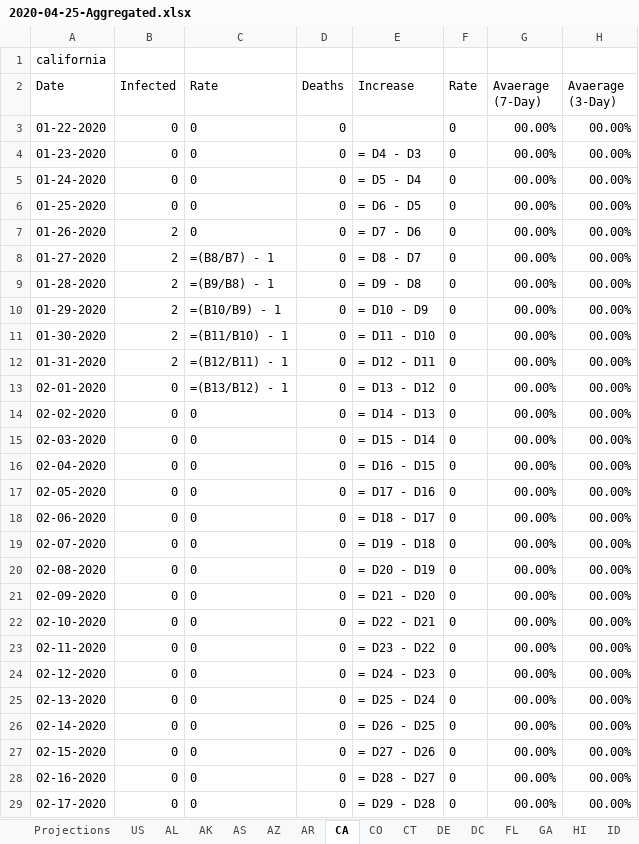
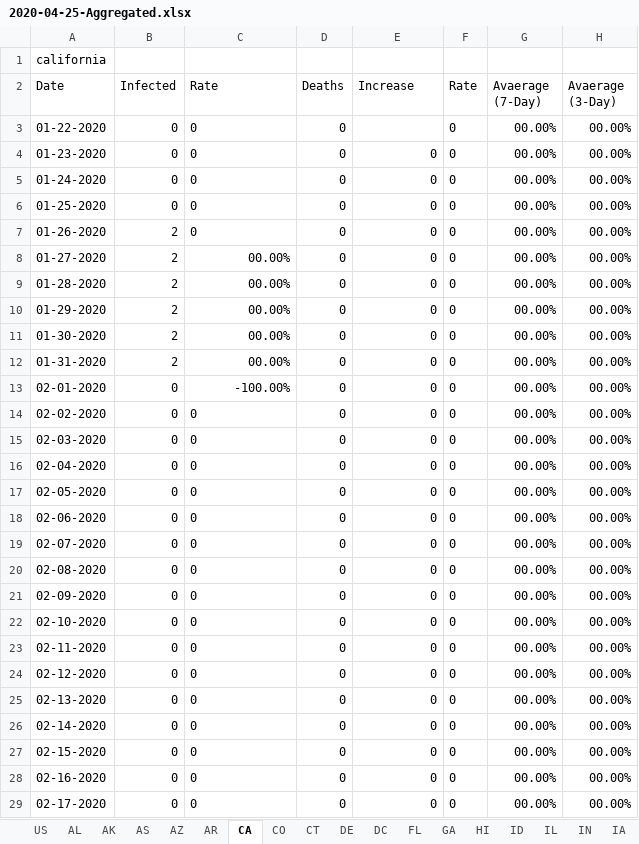
Before and after one commit to CyberCityCircuits/COVID-19-Analysis, an Excel workbook: 2020-04-25-Aggregated.xlsx, sheet CA, drawn as a sheet; only a part is shown; values as stored, in another font and other column widths than the file's, no borders; formulas without a stored value are shown as written; the diff covers the shown part only; the diff names each change by its address in the sheet, - before the commit and + after, or states it on an @@ line.

```diff
--- a/2020-04-25-Aggregated.xlsx (sheet CA)
+++ b/2020-04-25-Aggregated.xlsx (sheet CA)
-sheet tab: Projections
-E4 (Increase): = D4 - D3
+E4 (Increase): 0
-E5 (Increase): = D5 - D4
+E5 (Increase): 0
-E6 (Increase): = D6 - D5
+E6 (Increase): 0
-E7 (Increase): = D7 - D6
+E7 (Increase): 0
-C8 (Rate): =(B8/B7) - 1
+C8 (Rate): 00.00%
-E8 (Increase): = D8 - D7
+E8 (Increase): 0
-C9 (Rate): =(B9/B8) - 1
+C9 (Rate): 00.00%
-E9 (Increase): = D9 - D8
+E9 (Increase): 0
-C10 (Rate): =(B10/B9) - 1
+C10 (Rate): 00.00%
-E10 (Increase): = D10 - D9
+E10 (Increase): 0
-C11 (Rate): =(B11/B10) - 1
+C11 (Rate): 00.00%
-E11 (Increase): = D11 - D10
+E11 (Increase): 0
-C12 (Rate): =(B12/B11) - 1
+C12 (Rate): 00.00%
-E12 (Increase): = D12 - D11
+E12 (Increase): 0
-C13 (Rate): =(B13/B12) - 1
+C13 (Rate): -100.00%
-E13 (Increase): = D13 - D12
+E13 (Increase): 0
-E14 (Increase): = D14 - D13
+E14 (Increase): 0
-E15 (Increase): = D15 - D14
+E15 (Increase): 0
-E16 (Increase): = D16 - D15
+E16 (Increase): 0
-E17 (Increase): = D17 - D16
+E17 (Increase): 0
-E18 (Increase): = D18 - D17
+E18 (Increase): 0
-E19 (Increase): = D19 - D18
+E19 (Increase): 0
-E20 (Increase): = D20 - D19
+E20 (Increase): 0
-E21 (Increase): = D21 - D20
+E21 (Increase): 0
-E22 (Increase): = D22 - D21
+E22 (Increase): 0
-E23 (Increase): = D23 - D22
+E23 (Increase): 0
-E24 (Increase): = D24 - D23
+E24 (Increase): 0
-E25 (Increase): = D25 - D24
+E25 (Increase): 0
-E26 (Increase): = D26 - D25
+E26 (Increase): 0
-E27 (Increase): = D27 - D26
+E27 (Increase): 0
-E28 (Increase): = D28 - D27
+E28 (Increase): 0
-E29 (Increase): = D29 - D28
+E29 (Increase): 0
```
Also changed, not shown: 254 edited cells elsewhere in this sheet, sheet US, sheet WA, sheet NJ, sheet FL, sheet SD, sheet GA, 46 more sheets.
